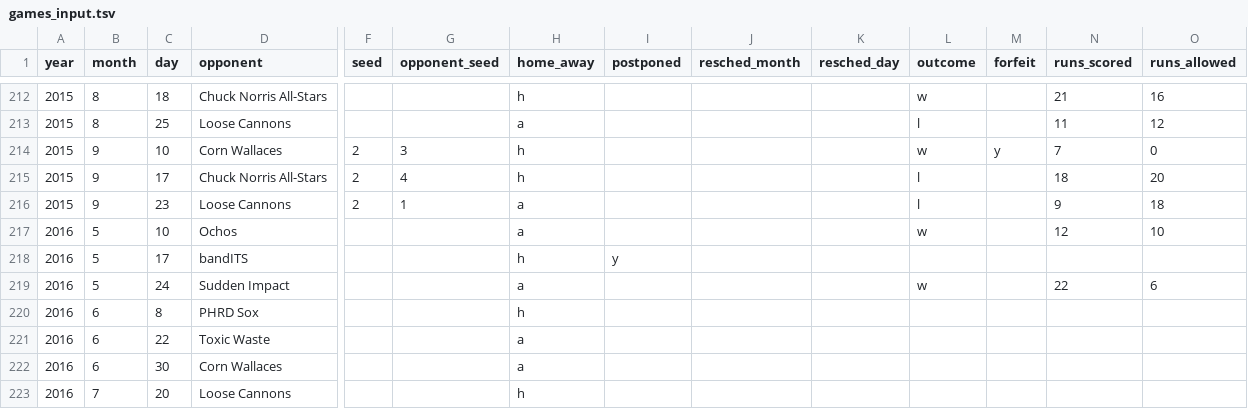
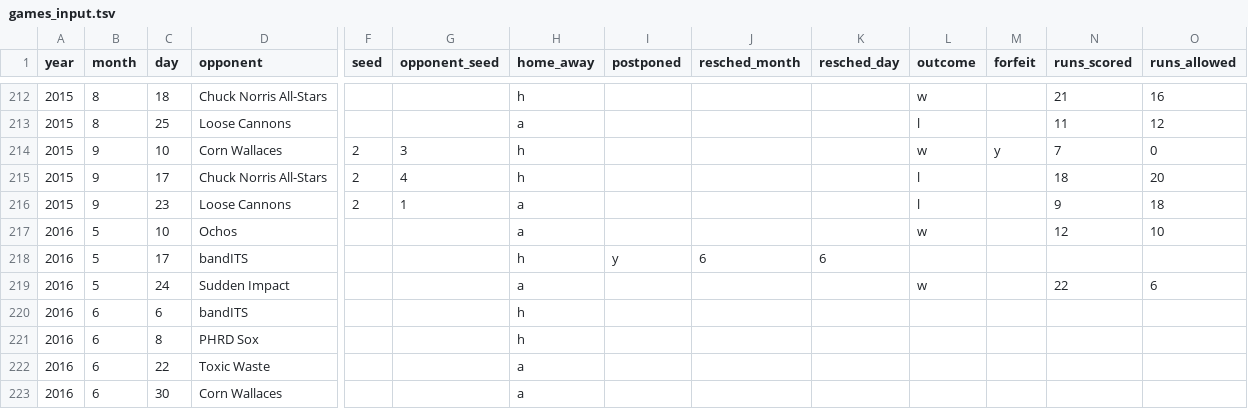
Before and after one commit to standarderrors/standarderrors.github.io, a TSV file: data/games_input.tsv, drawn as a sheet; only a part is shown, gaps mark what is left out; the shorter side is filled out with more unchanged rows; rows hold the shown columns only; the diff names each change by its address in the sheet, - before the commit and + after, or states it on an @@ line.

```diff
--- a/data/games_input.tsv
+++ b/data/games_input.tsv
-J218 (resched_month): (empty)
+J218 (resched_month): 6
-K218 (resched_day): (empty)
+K218 (resched_day): 6
+row 220: 2016 | 6 | 6 | bandITS |  |  | h
```
Also changed, not shown: data/games.tsv.
